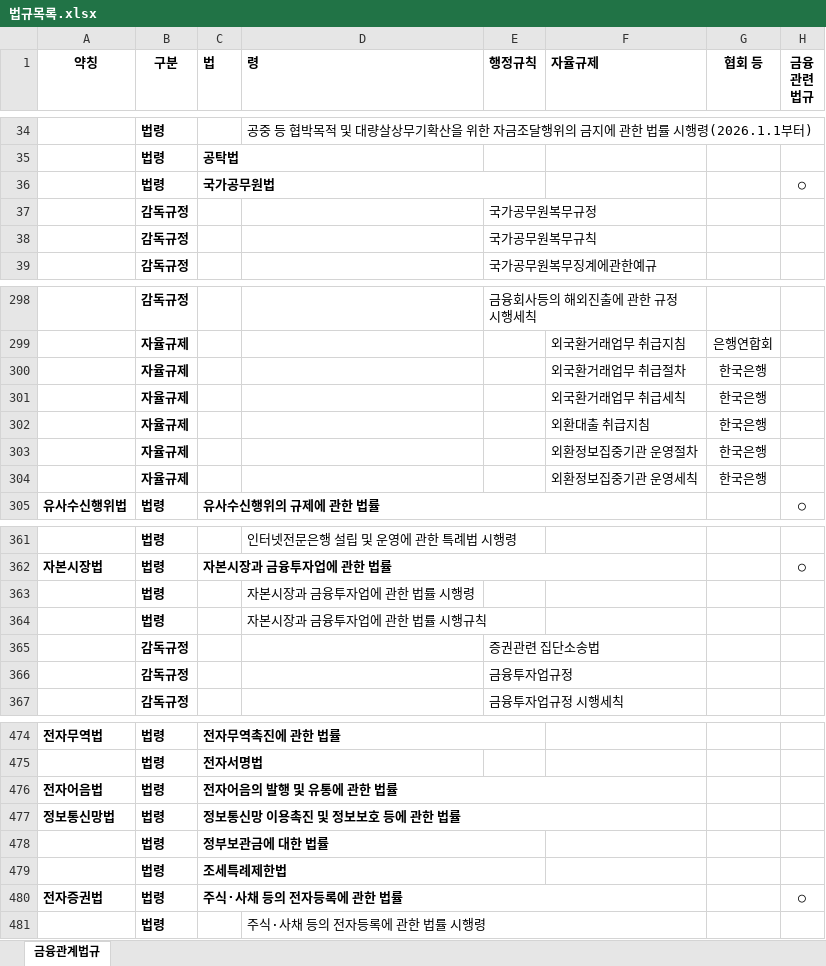
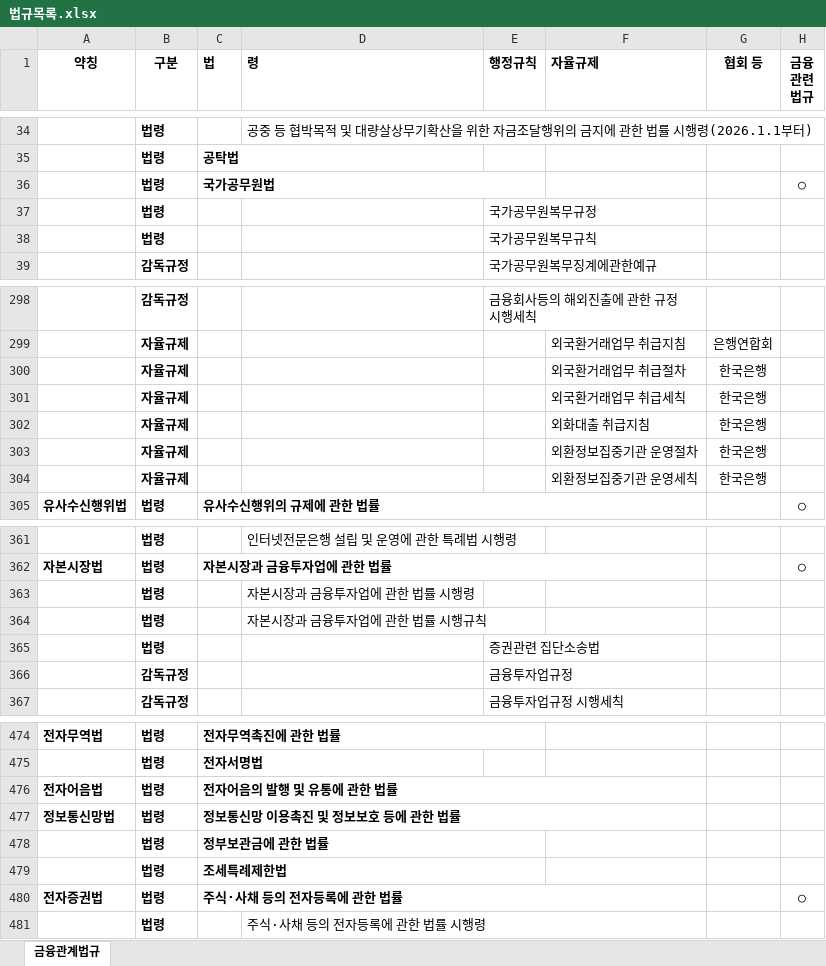
Before and after one commit to Jangsojeong31/Scraper_jsj_update_only, an Excel workbook: 법규목록.xlsx, sheet 금융관계법규, drawn as a sheet; only a part is shown, gaps mark what is left out; values as stored, in another font and other column widths than the file's, no borders; charts and pictures not drawn; the diff names each change by its address in the sheet, - before the commit and + after, or states it on an @@ line.

```diff
--- a/법규목록.xlsx (sheet 금융관계법규)
+++ b/법규목록.xlsx (sheet 금융관계법규)
-B37:B38 (구분): 감독규정
+B37:B38 (구분): 법령
-F302 (자율규제): 외환대출 취급지침
+F302 (자율규제): 외화대출 취급지침
-B365 (구분): 감독규정
+B365 (구분): 법령
-C478 (법): 정부보관금에 대한 법률
+C478 (법): 정부보관금에 관한 법률
```
Also changed, not shown: 2 other files.
